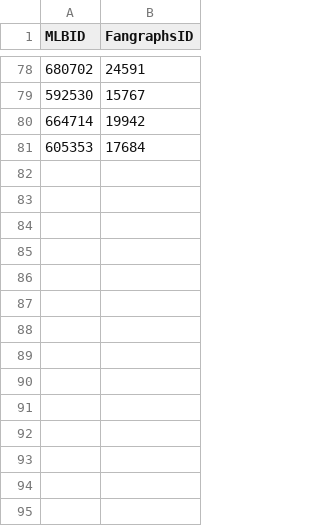
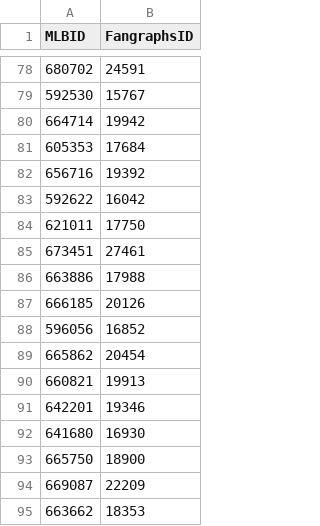
Before and after one commit to ramaya947/DFS-Research-Automation, a CSV file: MissingPlayerIds.csv, drawn as a sheet; only a part is shown, gaps mark what is left out; the diff names each change by its address in the sheet, - before the commit and + after, or states it on an @@ line.

Commit message:
Added value rating, split based pitcher opp team hitting stats, etc.

```diff
--- a/MissingPlayerIds.csv
+++ b/MissingPlayerIds.csv
+row 82: 656716 | 19392
+row 83: 592622 | 16042
+row 84: 621011 | 17750
+row 85: 673451 | 27461
+row 86: 663886 | 17988
+row 87: 666185 | 20126
+row 88: 596056 | 16852
+row 89: 665862 | 20454
+row 90: 660821 | 19913
+row 91: 642201 | 19346
+row 92: 641680 | 16930
+row 93: 665750 | 18900
+row 94: 669087 | 22209
+row 95: 663662 | 18353
```
Also changed, not shown: 9 other files.
